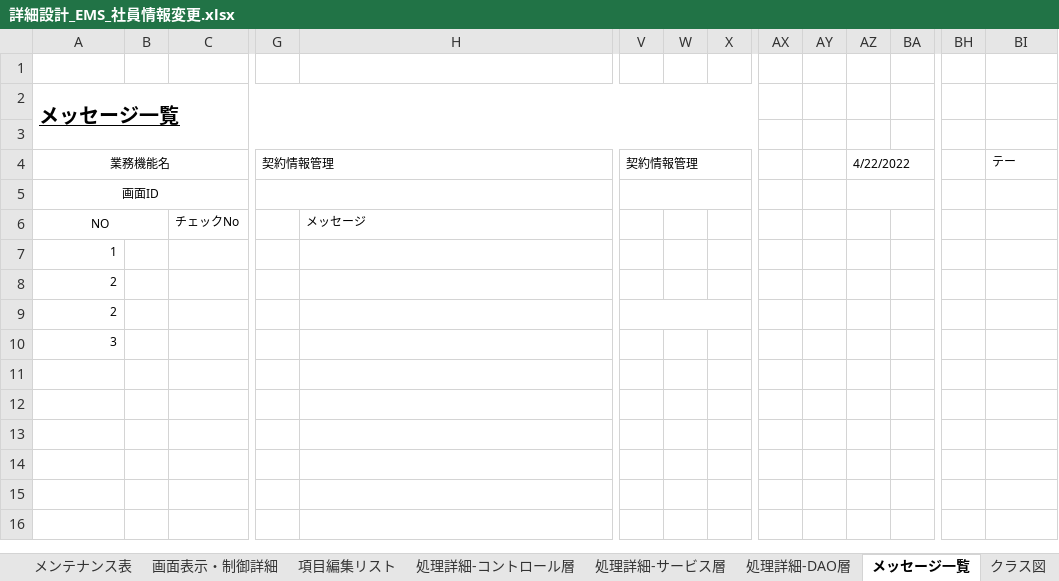
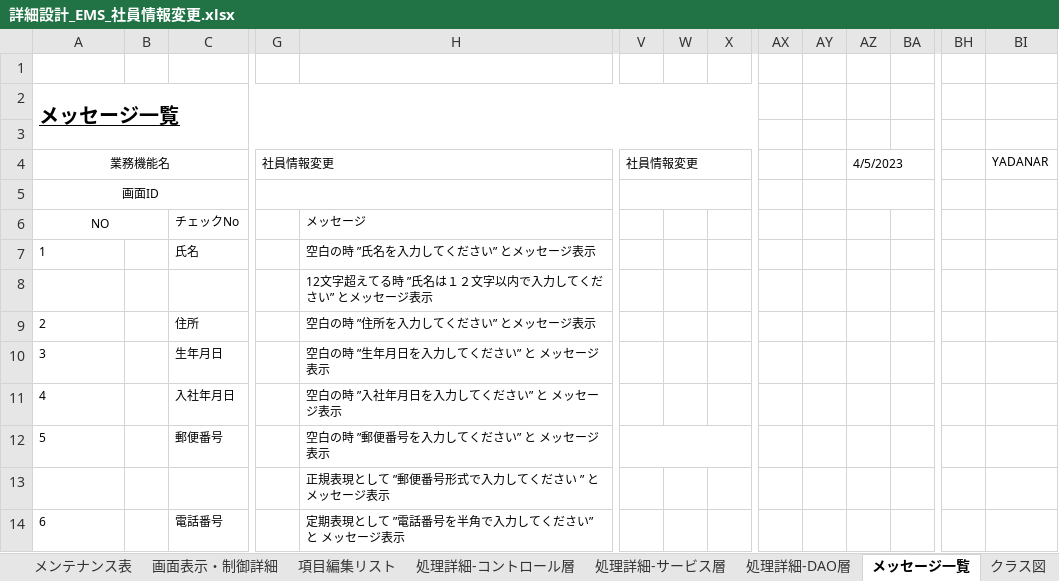
Before and after one commit to softtechSoft/ems, an Excel workbook: DOC/詳細設計書/詳細設計_EMS_社員情報変更.xlsx, sheet メッセージ一覧, drawn as a sheet; only a part is shown, gaps mark what is left out; values as stored, in another font and other column widths than the file's, no borders; removed rows and columns are numbered as before the commit, all else as after; rows hold the shown columns only; the diff covers the shown part only; the diff names each change by its address in the sheet, - before the commit and + after, or states it on an @@ line.

Commit message:
yadanar2023_04_05

```diff
--- a/DOC/詳細設計書/詳細設計_EMS_社員情報変更.xlsx (sheet メッセージ一覧)
+++ b/DOC/詳細設計書/詳細設計_EMS_社員情報変更.xlsx (sheet メッセージ一覧)
-G4: 契約情報管理
+G4: 社員情報変更
-V4: 契約情報管理
+V4: 社員情報変更
-AZ4: 4/22/2022
+AZ4: 4/5/2023
-BI4: テー
+BI4: YADANAR
-A7 alignment: right
+A7 alignment: left
-C7: (empty)
+C7: 氏名
-H7: (empty)
+H7: 空白の時 ”氏名を入力してください” とメッセージ表示
-row 8: 2
+row 8:  |  |  |  | 12文字超えてる時 ”氏名は１２文字以内で入力してください” とメッセージ表示
-A9:A10 alignment: right
+A9:A10 alignment: left
-C9: (empty)
+C9: 住所
-H9: (empty)
+H9: 空白の時 ”住所を入力してください” とメッセージ表示
-V9:AL9 merged
-C10: (empty)
+C10: 生年月日
-H10: (empty)
+H10: 空白の時 ”生年月日を入力してください” と メッセージ表示
+row 11: 4 |  | 入社年月日 |  | 空白の時 ”入社年月日を入力してください” と メッセージ表示
+row 12: 5 |  | 郵便番号 |  | 空白の時 ”郵便番号を入力してください” と メッセージ表示
+row 13:  |  |  |  | 正規表現として ”郵便番号形式で入力してください ” と メッセージ表示
+row 14: 6 |  | 電話番号 |  | 定期表現として ”電話番号を半角で入力してください” と メッセージ表示
```
Also changed, not shown: merged cells elsewhere in this sheet, sheet 処理詳細-サービス層, sheet 処理詳細-DAO層, sheet 項目編集リスト, sheet 画面表示・制御詳細.
